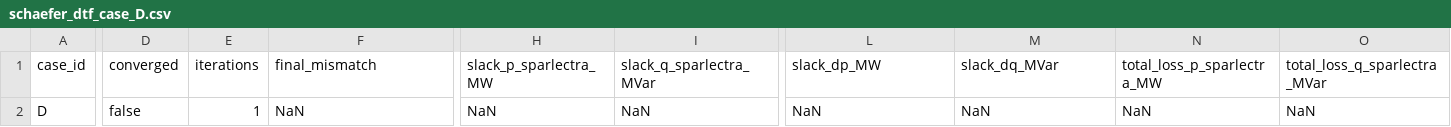
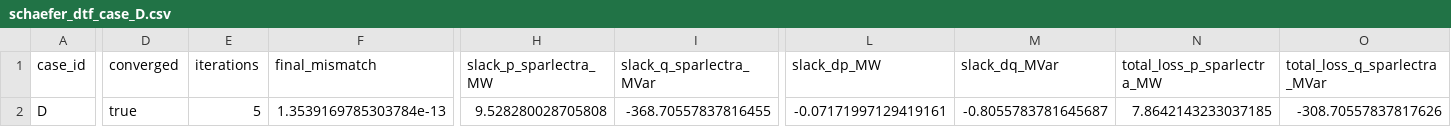
Before and after one commit to Welthulk/Sparlectra.jl, a CSV file: examples/_out/schaefer_dtf_validation/schaefer_dtf_case_D.csv, drawn as a sheet; only a part is shown, gaps mark what is left out; the diff covers the shown part only; the diff names each change by its address in the sheet, - before the commit and + after, or states it on an @@ line.

```diff
--- a/examples/_out/schaefer_dtf_validation/schaefer_dtf_case_D.csv
+++ b/examples/_out/schaefer_dtf_validation/schaefer_dtf_case_D.csv
-D2 (converged): false
+D2 (converged): true
-E2 (iterations): 1
+E2 (iterations): 5
-F2 (final_mismatch): NaN
+F2 (final_mismatch): 1.3539169785303784e-13
-H2 (slack_p_sparlectra_MW): NaN
+H2 (slack_p_sparlectra_MW): 9.528280028705808
-I2 (slack_q_sparlectra_MVar): NaN
+I2 (slack_q_sparlectra_MVar): -368.70557837816455
-L2 (slack_dp_MW): NaN
+L2 (slack_dp_MW): -0.07171997129419161
-M2 (slack_dq_MVar): NaN
+M2 (slack_dq_MVar): -0.8055783781645687
-N2 (total_loss_p_sparlectra_MW): NaN
+N2 (total_loss_p_sparlectra_MW): 7.8642143233037185
-O2 (total_loss_q_sparlectra_MVar): NaN
+O2 (total_loss_q_sparlectra_MVar): -308.70557837817626
```
Also changed, not shown: 13 edited cells elsewhere in this file, examples/_out/schaefer_dtf_validation/schaefer_dtf_case_B.csv, examples/_out/schaefer_dtf_validation/schaefer_dtf_case_C.csv, 10 other files.
